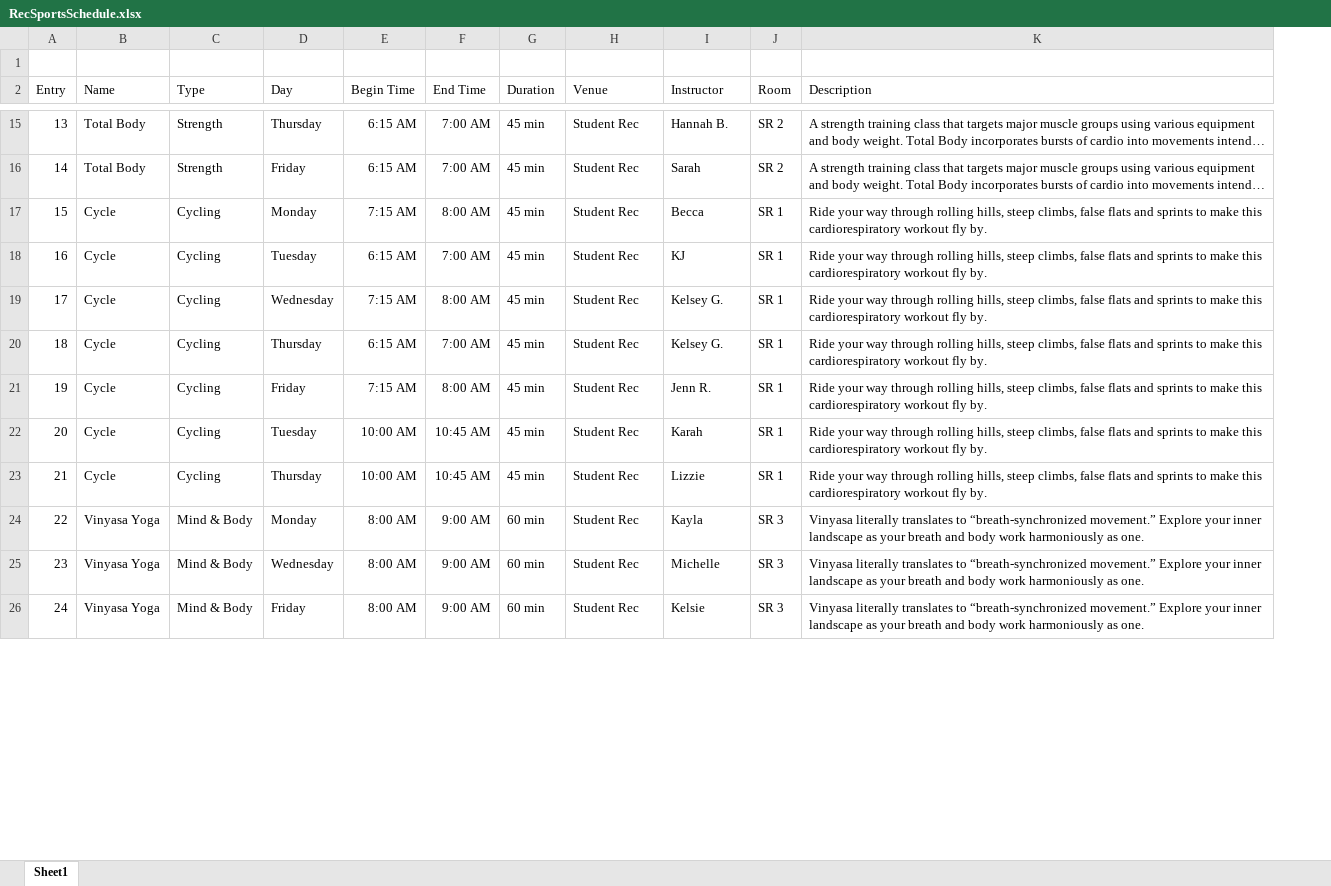
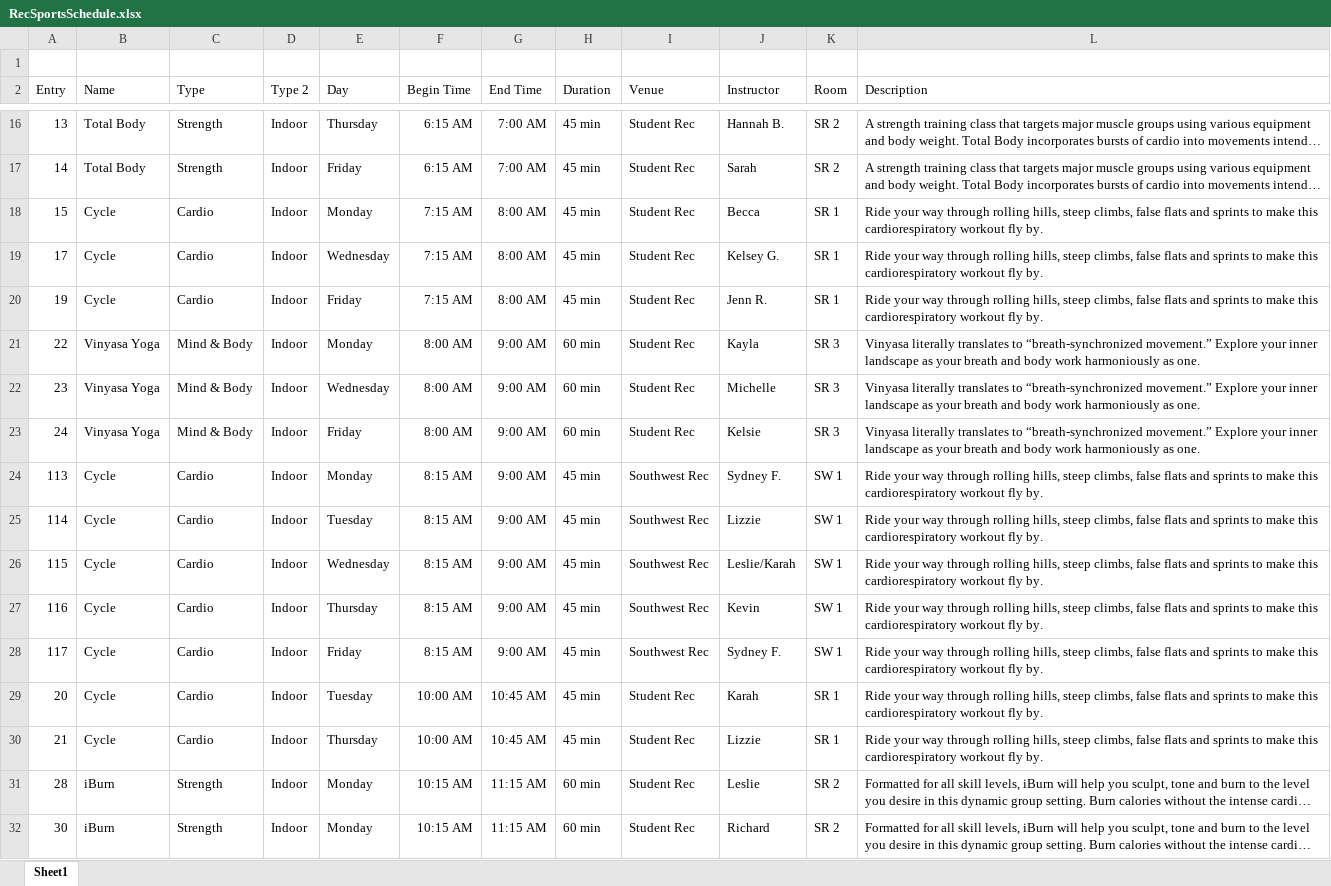
Before and after one commit to mickeymv/UFRecInfo, an Excel workbook: RecSportsSchedule.xlsx, sheet Sheet1, drawn as a sheet; only a part is shown, gaps mark what is left out; long unchanged cells end in …; values as stored, in another font and other column widths than the file's, no borders; removed rows and columns are numbered as before the commit, all else as after; the diff covers the shown part only; the diff names each change by its address in the sheet, - before the commit and + after, or states it on an @@ line.

Commit message:
updated class descriptions and class types

```diff
--- a/RecSportsSchedule.xlsx (sheet Sheet1)
+++ b/RecSportsSchedule.xlsx (sheet Sheet1)
+column D (Type 2), rows 16-23: all Indoor
-C18 (Type): Cycling
+C18 (Type): Cardio
-row 18: 16 | Cycle | Cycling | Tuesday | 6:15 AM | 7:00 AM | 45 min | Student Rec | KJ | SR 1 | Ride your way through rolling hills, steep climbs, false flats and sprints to make this cardiorespiratory workout fly by.
-C19 (Type): Cycling
+C19 (Type): Cardio
-row 20: 18 | Cycle | Cycling | Thursday | 6:15 AM | 7:00 AM | 45 min | Student Rec | Kelsey G. | SR 1 | Ride your way through rolling hills, steep climbs, false flats and sprints to make this cardiorespiratory workout fly by.
-C20 (Type): Cycling
+C20 (Type): Cardio
-row 22: 20 | Cycle | Cycling | Tuesday | 10:00 AM | 10:45 AM | 45 min | Student Rec | Karah | SR 1 | Ride your way through rolling hills, steep climbs, false flats and sprints to make this cardiorespiratory workout fly by.
-row 23: 21 | Cycle | Cycling | Thursday | 10:00 AM | 10:45 AM | 45 min | Student Rec | Lizzie | SR 1 | Ride your way through rolling hills, steep climbs, false flats and sprints to make this cardiorespiratory workout fly by.
+row 24: 113 | Cycle | Cardio | Indoor | Monday | 8:15 AM | 9:00 AM | 45 min | Southwest Rec | Sydney F. | SW 1 | Ride your way through rolling hills, steep climbs, false flats and sprints to make this cardiorespiratory workout fly by.
+row 25: 114 | Cycle | Cardio | Indoor | Tuesday | 8:15 AM | 9:00 AM | 45 min | Southwest Rec | Lizzie | SW 1 | Ride your way through rolling hills, steep climbs, false flats and sprints to make this cardiorespiratory workout fly by.
+row 26: 115 | Cycle | Cardio | Indoor | Wednesday | 8:15 AM | 9:00 AM | 45 min | Southwest Rec | Leslie/Karah | SW 1 | Ride your way through rolling hills, steep climbs, false flats and sprints to make this cardiorespiratory workout fly by.
+row 27: 116 | Cycle | Cardio | Indoor | Thursday | 8:15 AM | 9:00 AM | 45 min | Southwest Rec | Kevin | SW 1 | Ride your way through rolling hills, steep climbs, false flats and sprints to make this cardiorespiratory workout fly by.
+row 28: 117 | Cycle | Cardio | Indoor | Friday | 8:15 AM | 9:00 AM | 45 min | Southwest Rec | Sydney F. | SW 1 | Ride your way through rolling hills, steep climbs, false flats and sprints to make this cardiorespiratory workout fly by.
+row 29: 20 | Cycle | Cardio | Indoor | Tuesday | 10:00 AM | 10:45 AM | 45 min | Student Rec | Karah | SR 1 | Ride your way through rolling hills, steep climbs, false flats and sprints to make this cardiorespiratory workout fly by.
+row 30: 21 | Cycle | Cardio | Indoor | Thursday | 10:00 AM | 10:45 AM | 45 min | Student Rec | Lizzie | SR 1 | Ride your way through rolling hills, steep climbs, false flats and sprints to make this cardiorespiratory workout fly by.
@@ row 30 moved to row 31: 28 @@
```
Also changed, not shown: 48 added rows, 51 removed rows, 61 moved rows and 28 edited cells elsewhere in this sheet.
